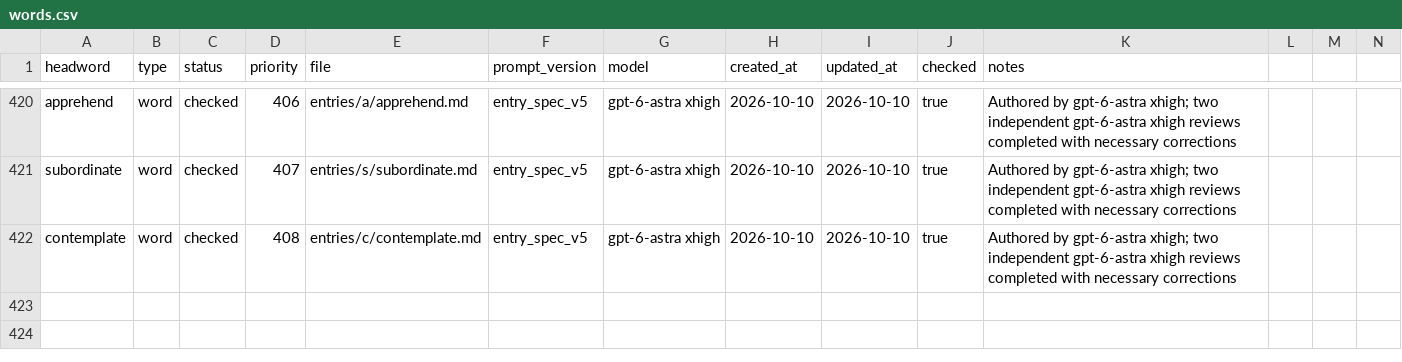
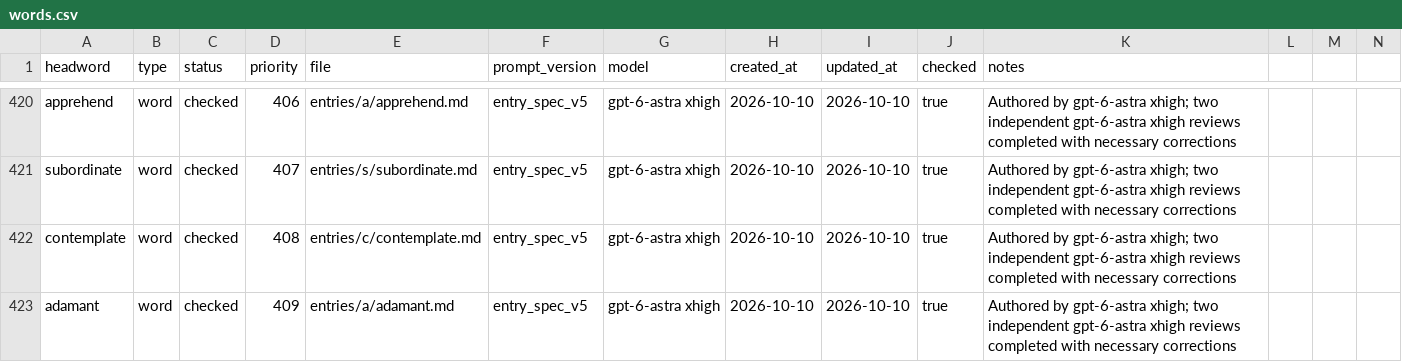
Before and after one commit to Kyapya/english-dictionary, a CSV file: queue/words.csv, drawn as a sheet; only a part is shown, gaps mark what is left out; rows hold the shown columns only; the diff names each change by its address in the sheet, - before the commit and + after, or states it on an @@ line.

Commit message:
Add adamant after two independent reviews (#663)

```diff
--- a/queue/words.csv
+++ b/queue/words.csv
+row 423: adamant | word | checked | 409 | entries/a/adamant.md | entry_spec_v5 | gpt-6-astra xhigh | 2026-10-10 | 2026-10-10 | true | Authored by gpt-6-astra xhigh; two independent gpt-6-astra xhigh reviews completed with necessary corrections
```
Also changed, not shown: 1 other file.
